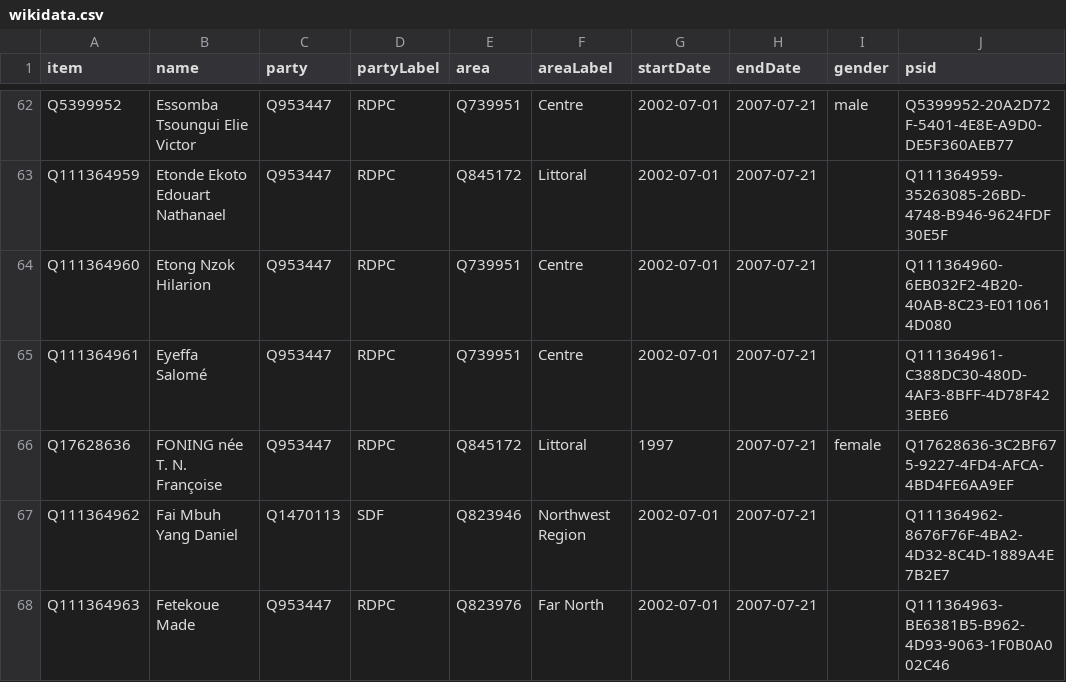
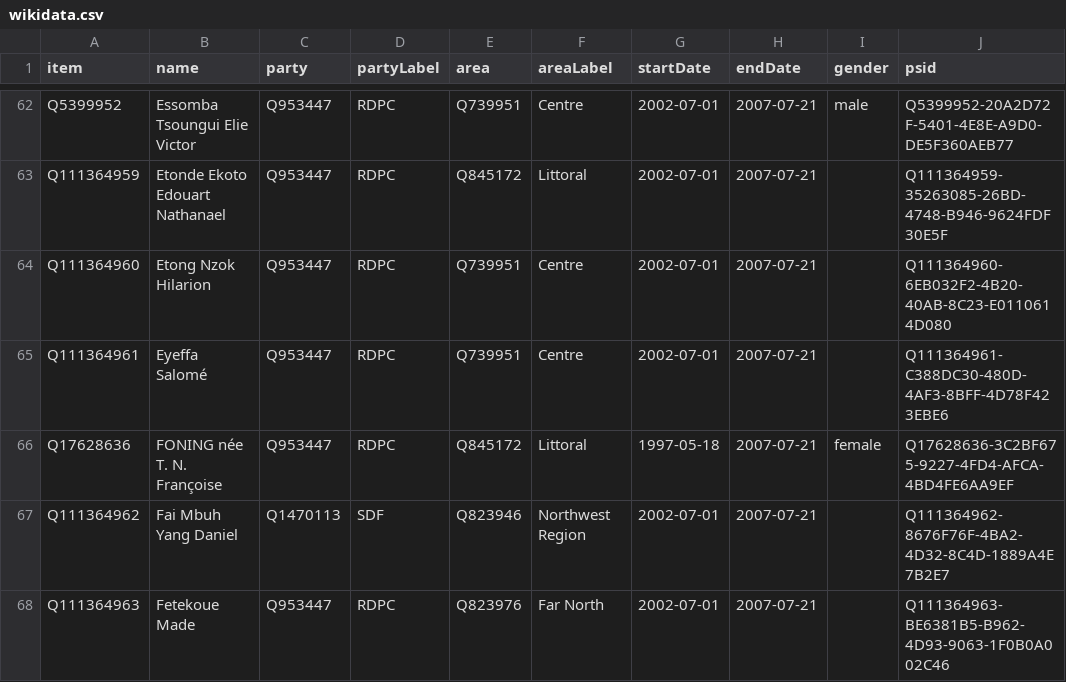
Before and after one commit to every-politician-scrapers/cameroon, a CSV file: sources/assembly-7-official/wikidata.csv, drawn as a sheet; only a part is shown, gaps mark what is left out.

Commit message:
Compare external sources to Wikidata

```diff
--- a/sources/assembly-7-official/wikidata.csv
+++ b/sources/assembly-7-official/wikidata.csv
@@ -65,3 +65,3 @@ Q111364960,Etong Nzok Hilarion,Q953447,RDPC,Q739951,Centre,2002-07-01,2007-07-21
 Q111364961,Eyeffa Salomé,Q953447,RDPC,Q739951,Centre,2002-07-01,2007-07-21,,Q111364961-C388DC30-480D-4AF3-8BFF-4D78F423EBE6
-Q17628636,FONING née T. N. Françoise,Q953447,RDPC,Q845172,Littoral,1997,2007-07-21,female,Q17628636-3C2BF675-9227-4FD4-AFCA-4BD4FE6AA9EF
+Q17628636,FONING née T. N. Françoise,Q953447,RDPC,Q845172,Littoral,1997-05-18,2007-07-21,female,Q17628636-3C2BF675-9227-4FD4-AFCA-4BD4FE6AA9EF
 Q111364962,Fai Mbuh Yang Daniel,Q1470113,SDF,Q823946,Northwest Region,2002-07-01,2007-07-21,,Q111364962-8676F76F-4BA2-4D32-8C4D-1889A4E7B2E7
```
Also changed, not shown: sources/assembly-6-official/wikidata.csv, sources/assembly-9-official/wikidata.csv, 8 other files.
